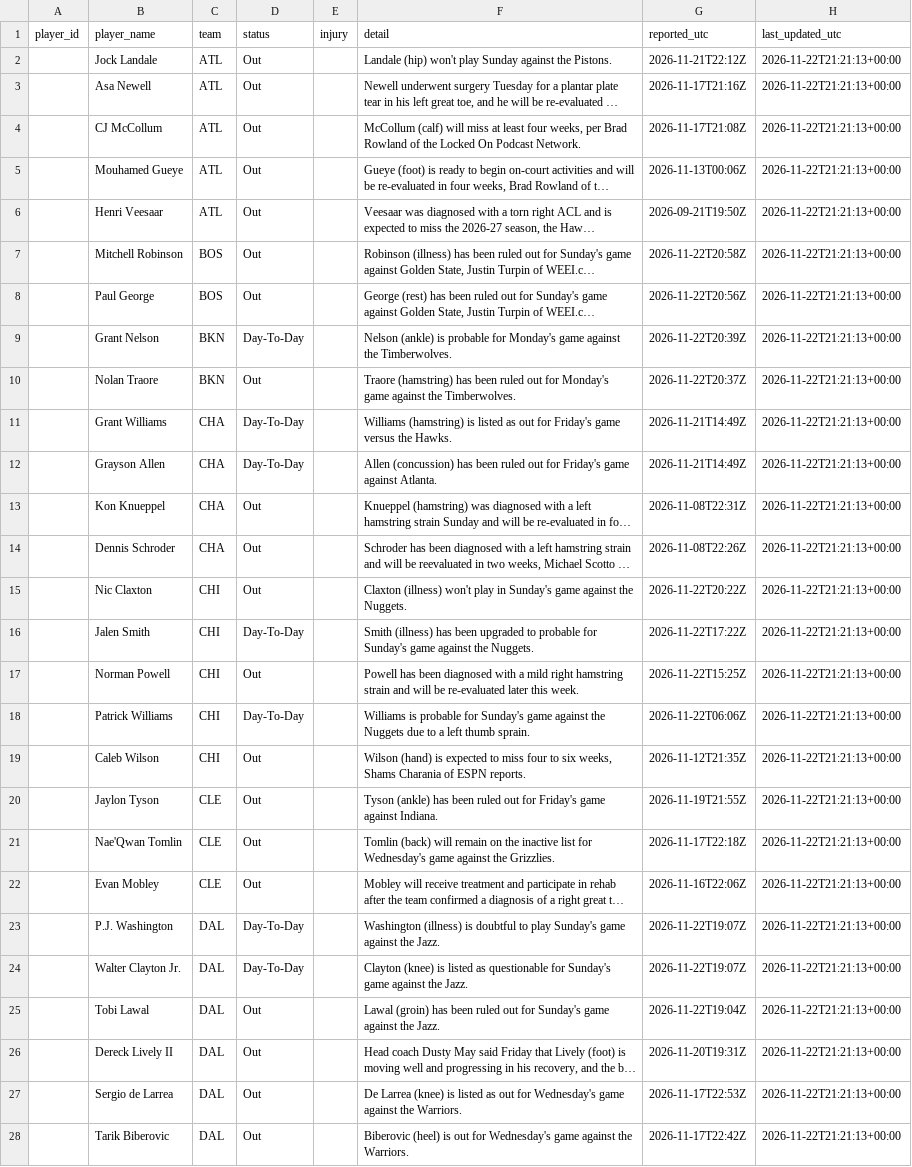
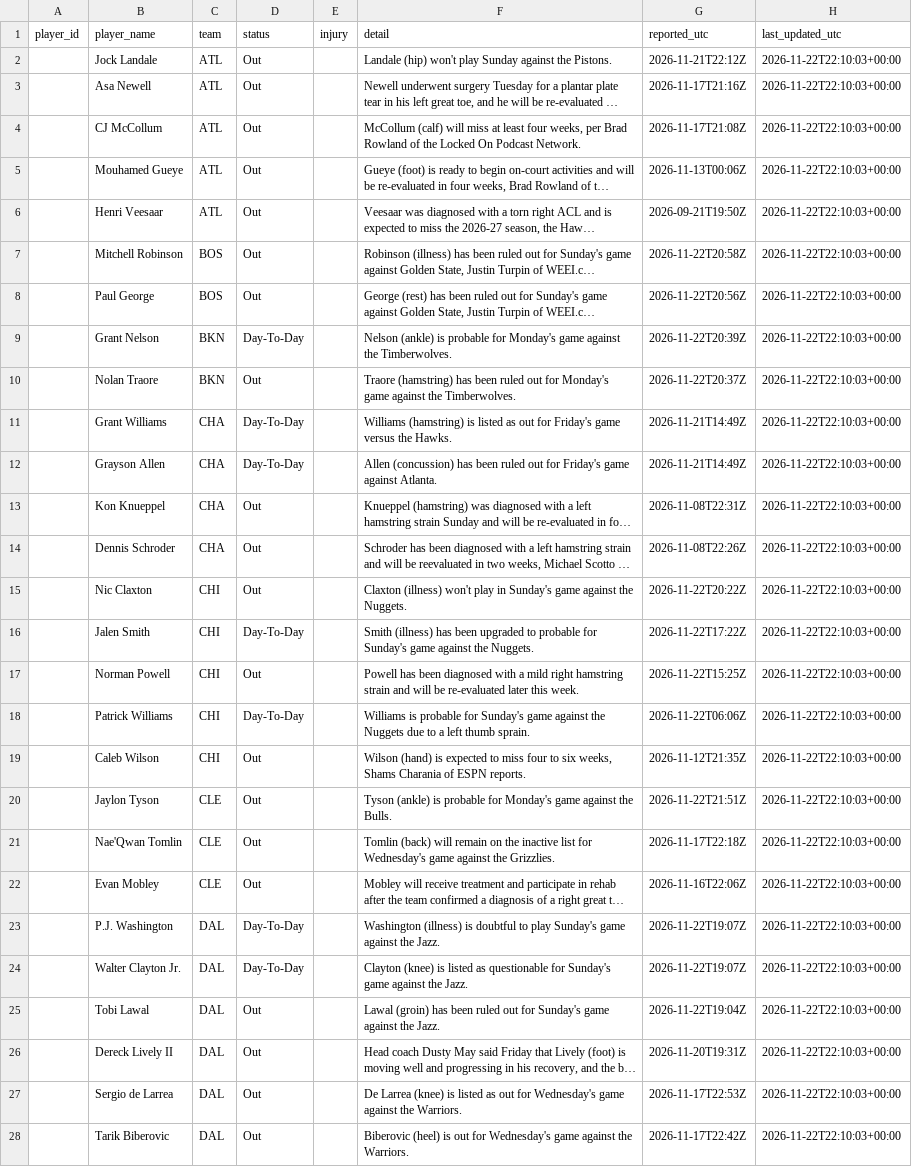
Before and after one commit to joshywoshyj-png/nba-stats-tracker, a CSV file: nba_injuries.csv, drawn as a sheet; only a part is shown; long unchanged cells end in …; the diff covers the shown part only; the diff names each change by its address in the sheet, - before the commit and + after, or states it on an @@ line.

```diff
--- a/nba_injuries.csv
+++ b/nba_injuries.csv
-H2:H28 (last_updated_utc): 2026-11-22T21:21:13+00:00
+H2:H28 (last_updated_utc): 2026-11-22T22:10:03+00:00
-F20 (detail): Tyson (ankle) has been ruled out for Friday's game against Indiana.
+F20 (detail): Tyson (ankle) is probable for Monday's game against the Bulls.
-G20 (reported_utc): 2026-11-19T21:55Z
+G20 (reported_utc): 2026-11-22T21:51Z
```
Also changed, not shown: 1 added row, 3 removed rows and 85 edited cells elsewhere in this file.
